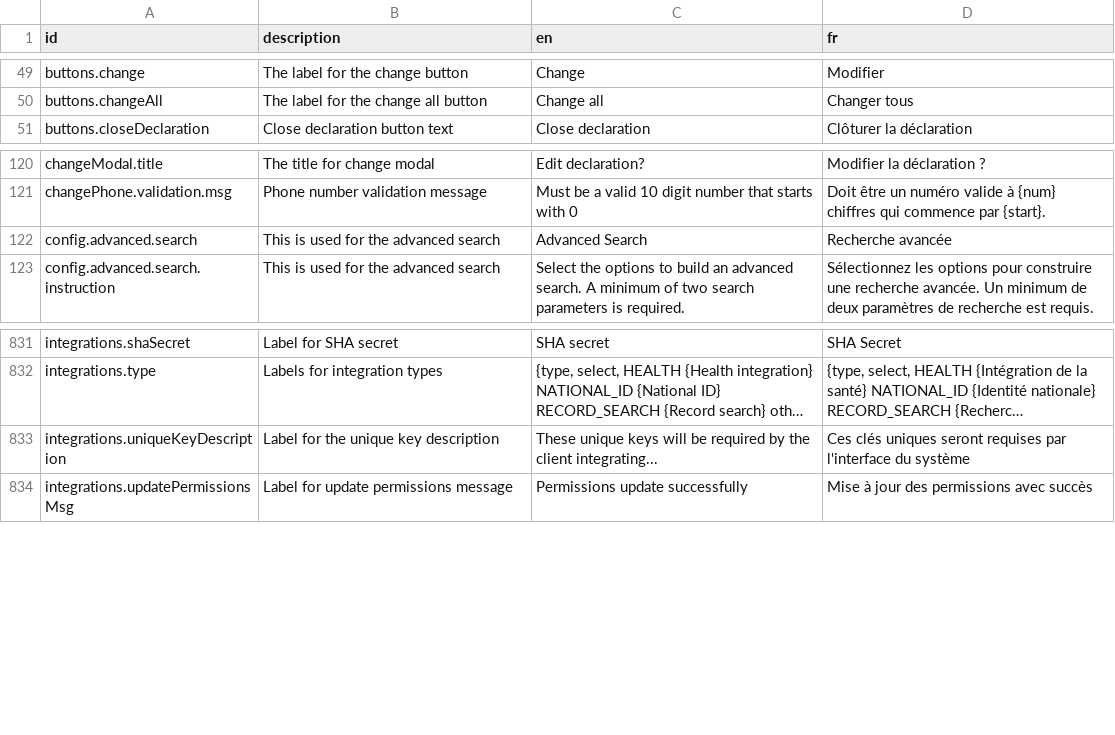
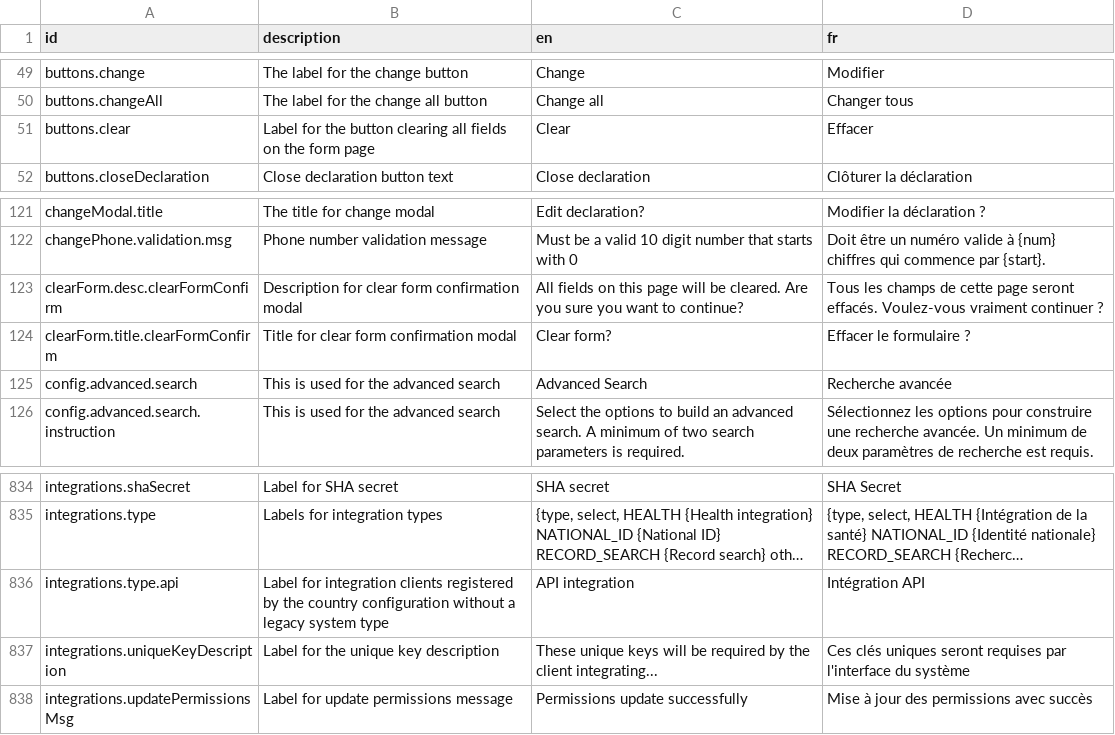
Before and after one commit to opencrvs/opencrvs-core, a CSV file: packages/countryconfig-template/src/translations/client.csv, drawn as a sheet; only a part is shown, gaps mark what is left out; long unchanged cells end in …; the diff names each change by its address in the sheet, - before the commit and + after, or states it on an @@ line.

Commit message:
chore: add missing translations and bump toolkit version in cc template

```diff
--- a/packages/countryconfig-template/src/translations/client.csv
+++ b/packages/countryconfig-template/src/translations/client.csv
+row 51: buttons.clear | Label for the button clearing all fields on the form page | Clear | Effacer
+row 123: clearForm.desc.clearFormConfirm | Description for clear form confirmation modal | All fields on this page will be cleared. Are you sure you want to continue? | Tous les champs de cette page seront effacés. Voulez-vous vraiment continuer ?
+row 124: clearForm.title.clearFormConfirm | Title for clear form confirmation modal | Clear form? | Effacer le formulaire ?
+row 836: integrations.type.api | Label for integration clients registered by the country configuration without a legacy system type | API integration | Intégration API
```
Also changed, not shown: packages/testland/src/translations/client.csv, 2 other files.
